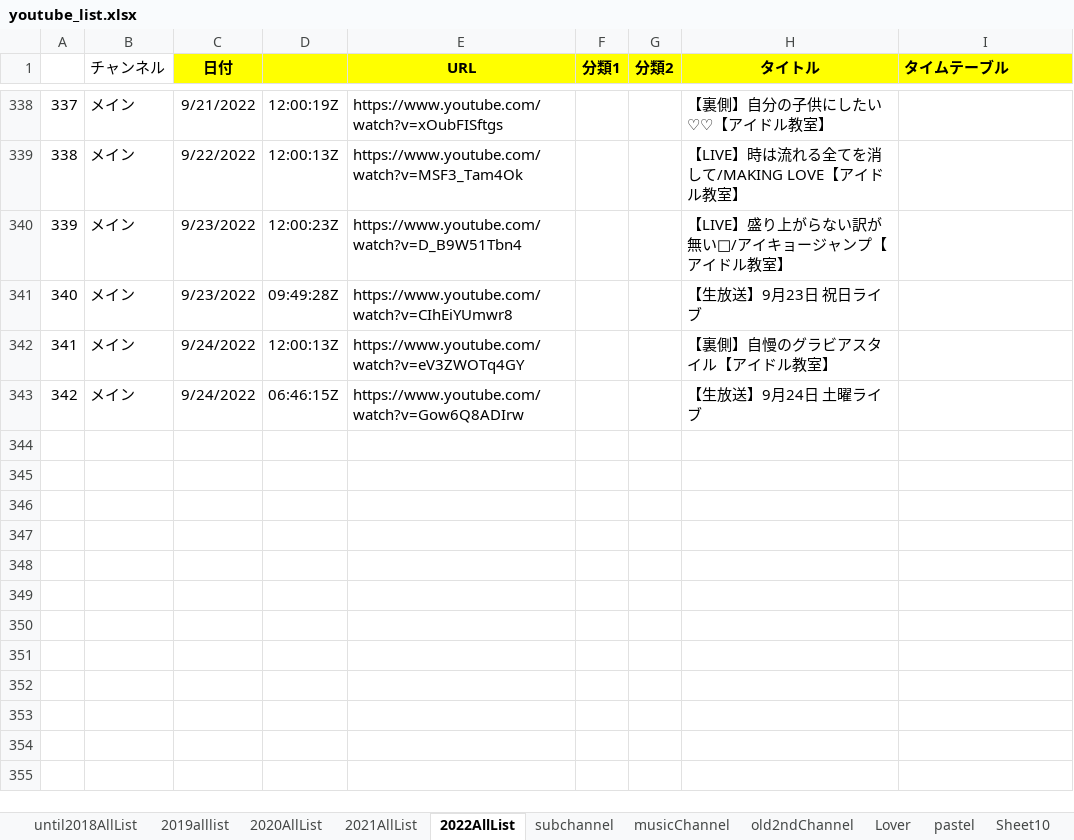
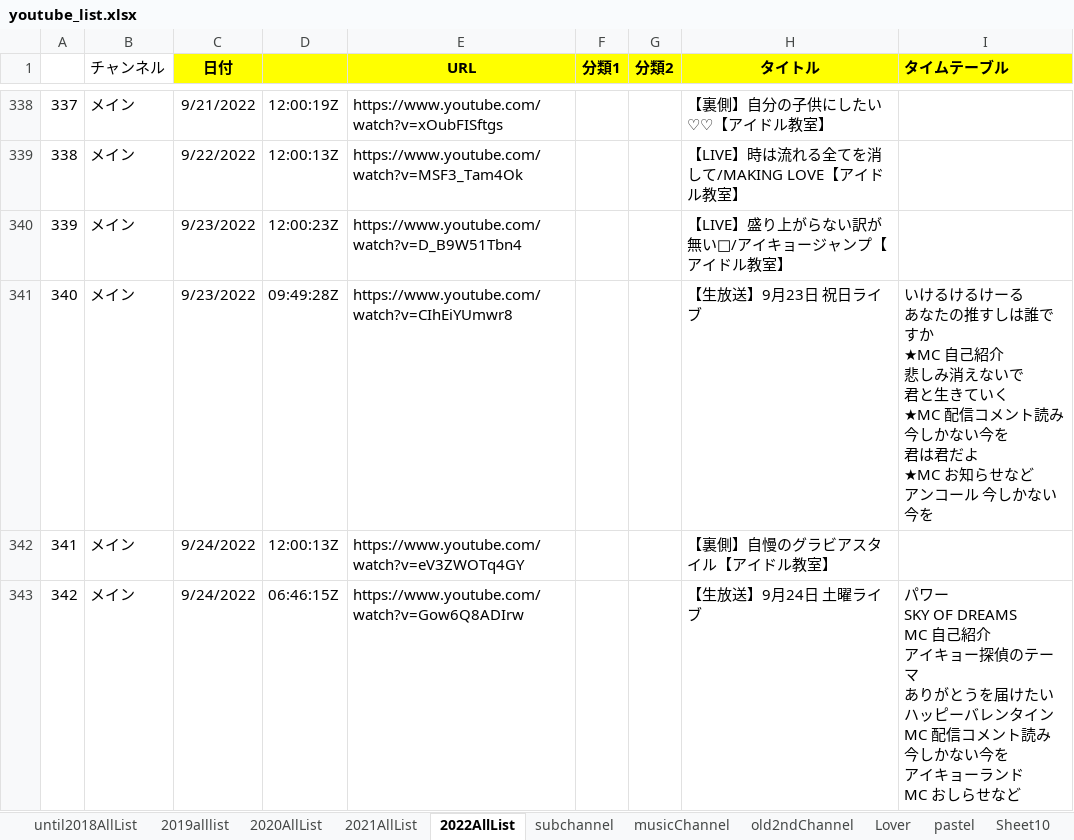
Before and after one commit to maakun-git/ikyoTube, an Excel workbook: createHtml/youtube_list.xlsx, sheet 2022AllList, drawn as a sheet; only a part is shown, gaps mark what is left out; values as stored, in another font and other column widths than the file's, no borders; ↵ is a line break in a cell; the diff names each change by its address in the sheet, - before the commit and + after, or states it on an @@ line.

```diff
--- a/createHtml/youtube_list.xlsx (sheet 2022AllList)
+++ b/createHtml/youtube_list.xlsx (sheet 2022AllList)
-I341 (タイムテーブル): (empty)
+I341 (タイムテーブル): いけるけるけーる ↵ あなたの推すしは誰ですか ↵ ★MC 自己紹介 ↵ 悲しみ消えないで ↵ 君と生きていく ↵ ★MC 配信コメント読み ↵ 今しかない今を ↵ 君は君だよ ↵ ★MC お知らせなど ↵ アンコール 今しかない今を
-I343 (タイムテーブル): (empty)
+I343 (タイムテーブル): パワー ↵ SKY OF DREAMS ↵ MC 自己紹介 ↵ アイキョー探偵のテーマ ↵ ありがとうを届けたい ↵ ハッピーバレンタイン ↵ MC 配信コメント読み ↵ 今しかない今を ↵ アイキョーランド ↵ MC おしらせなど
```
Also changed, not shown: sheet Lover, sheet pastel, 1 other file.
